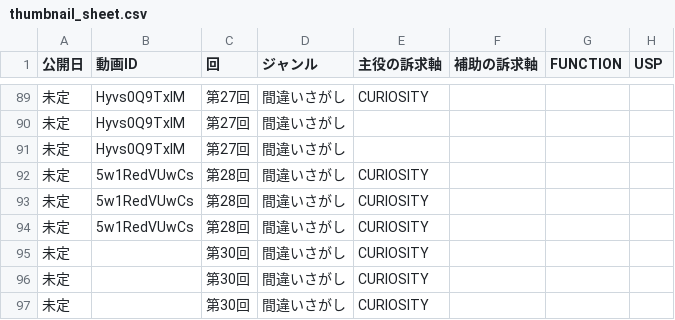
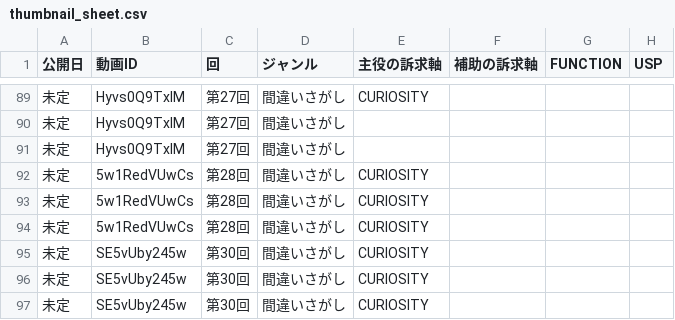
Before and after one commit to koyomi-noutore/koyomi-company, a CSV file: departments/analytics/thumbnail_sheet.csv, drawn as a sheet; only a part is shown, gaps mark what is left out; the diff names each change by its address in the sheet, - before the commit and + after, or states it on an @@ line.

```diff
--- a/departments/analytics/thumbnail_sheet.csv
+++ b/departments/analytics/thumbnail_sheet.csv
-B95:B97 (動画ID): (empty)
+B95:B97 (動画ID): SE5vUby245w
```
Also changed, not shown: 8 other files.
